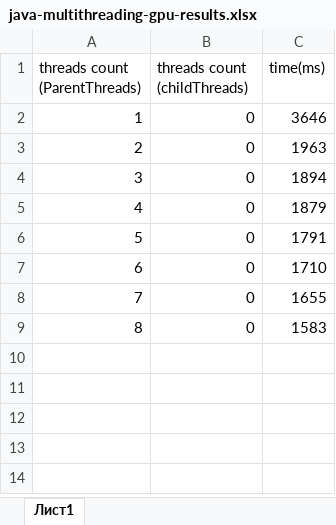
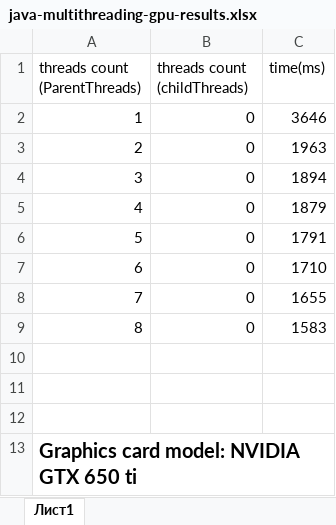
Before and after one commit to lepester/java-multithreading-gpu, an Excel workbook: java-multithreading-gpu-results.xlsx, sheet Лист1, drawn as a sheet; values as stored, in another font and other column widths than the file's, no borders; charts and pictures not drawn; the diff names each change by its address in the sheet, - before the commit and + after, or states it on an @@ line.

Commit message:
.xlsx updated

```diff
--- a/java-multithreading-gpu-results.xlsx (sheet Лист1)
+++ b/java-multithreading-gpu-results.xlsx (sheet Лист1)
+row 10: (empty)
+row 11: (empty)
+row 12: (empty)
+row 13: Graphics card model: NVIDIA GTX 650 ti
```
Also changed, not shown: charts or pictures.
